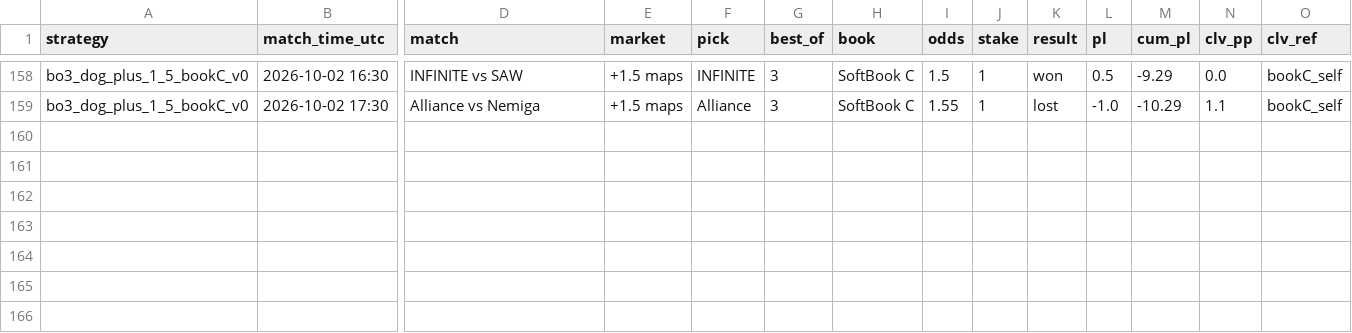
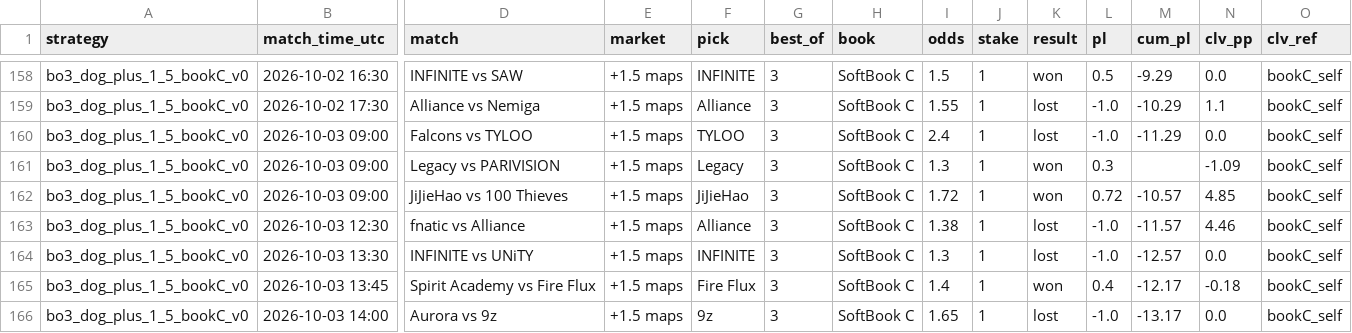
Before and after one commit to hyprcs/cs2hub, a CSV file: strategies/data/bo3_dog_plus_1_5_bookC_v0.csv, drawn as a sheet; only a part is shown, gaps mark what is left out; rows hold the shown columns only; the diff names each change by its address in the sheet, - before the commit and + after, or states it on an @@ line.

```diff
--- a/strategies/data/bo3_dog_plus_1_5_bookC_v0.csv
+++ b/strategies/data/bo3_dog_plus_1_5_bookC_v0.csv
+row 160: bo3_dog_plus_1_5_bookC_v0 | 2026-10-03 09:00 | Falcons vs TYLOO | +1.5 maps | TYLOO | 3 | SoftBook C | 2.4 | 1 | lost | -1.0 | -11.29 | 0.0 | bookC_self
+row 161: bo3_dog_plus_1_5_bookC_v0 | 2026-10-03 09:00 | Legacy vs PARIVISION | +1.5 maps | Legacy | 3 | SoftBook C | 1.3 | 1 | won | 0.3 |  | -1.09 | bookC_self
+row 162: bo3_dog_plus_1_5_bookC_v0 | 2026-10-03 09:00 | JiJieHao vs 100 Thieves | +1.5 maps | JiJieHao | 3 | SoftBook C | 1.72 | 1 | won | 0.72 | -10.57 | 4.85 | bookC_self
+row 163: bo3_dog_plus_1_5_bookC_v0 | 2026-10-03 12:30 | fnatic vs Alliance | +1.5 maps | Alliance | 3 | SoftBook C | 1.38 | 1 | lost | -1.0 | -11.57 | 4.46 | bookC_self
+row 164: bo3_dog_plus_1_5_bookC_v0 | 2026-10-03 13:30 | INFINITE vs UNiTY | +1.5 maps | INFINITE | 3 | SoftBook C | 1.3 | 1 | lost | -1.0 | -12.57 | 0.0 | bookC_self
+row 165: bo3_dog_plus_1_5_bookC_v0 | 2026-10-03 13:45 | Spirit Academy vs Fire Flux | +1.5 maps | Fire Flux | 3 | SoftBook C | 1.4 | 1 | won | 0.4 | -12.17 | -0.18 | bookC_self
+row 166: bo3_dog_plus_1_5_bookC_v0 | 2026-10-03 14:00 | Aurora vs 9z | +1.5 maps | 9z | 3 | SoftBook C | 1.65 | 1 | lost | -1.0 | -13.17 | 0.0 | bookC_self
```
Also changed, not shown: strategies/data/all.csv, strategies/data/bo3_dog_plus_1_5_v0.csv, 10 other files.
